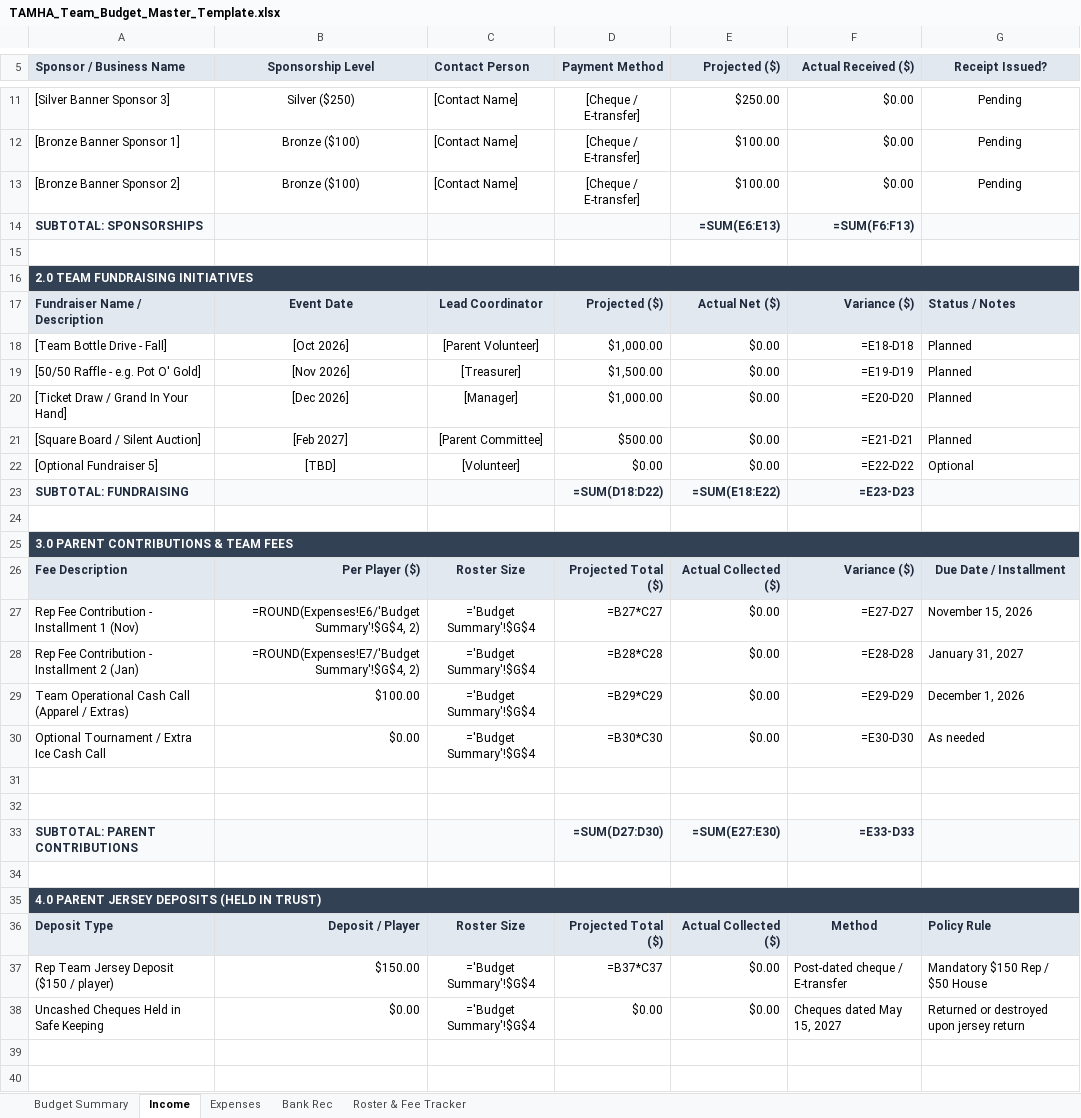
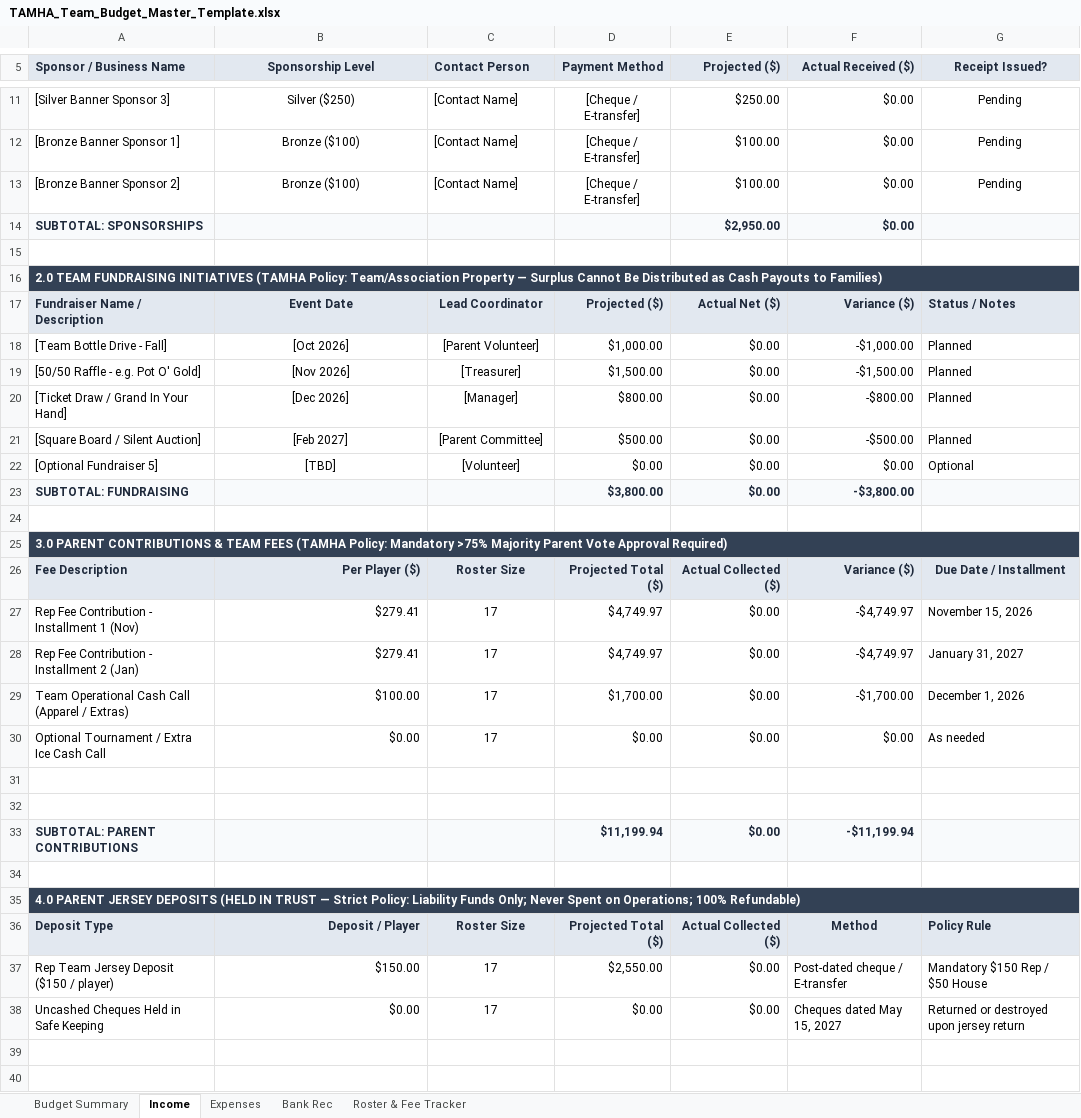
Before and after one commit to redmondmj/tamha-manager-docs, an Excel workbook: templates/TAMHA_Team_Budget_Master_Template.xlsx, sheet Income, drawn as a sheet; only a part is shown, gaps mark what is left out; values as stored, in another font and other column widths than the file's, no borders; formulas without a stored value are shown as written; charts and pictures not drawn; the diff covers the shown part only; the diff names each change by its address in the sheet, - before the commit and + after, or states it on an @@ line.

Commit message:
feat(portal): publish modern Manager's Desk suite and kickoff presentation
- Add presentation deck (manager-presentation-slides.html & slides.html) with embedded QR codes
- Update banking workflow to reflect direct Mosaik DocuSign dispatch by VP Finance
- Update Google Drive budget links to 'Shared with me' for direct sheet editor access
- Bundle standalone portal pages, assets, and auditor in app/public with cleanUrls
- Reconcile live GrayJay export sync and audit checks

```diff
--- a/templates/TAMHA_Team_Budget_Master_Template.xlsx (sheet Income)
+++ b/templates/TAMHA_Team_Budget_Master_Template.xlsx (sheet Income)
-E14 (Projected ($)): =SUM(E6:E13)
+E14 (Projected ($)): $2,950.00
-F14 (Actual Received ($)): =SUM(F6:F13)
+F14 (Actual Received ($)): $0.00
-A16 (Sponsor / Business Name): …FUNDRAISING INITIATIVES
+A16 (Sponsor / Business Name): …FUNDRAISING INITIATIVES (TAMHA Policy: Team/Association Property — Surplus Cannot Be Distributed as Cash Payouts to Families)
-F18 (Actual Received ($)): =E18-D18
+F18 (Actual Received ($)): -$1,000.00
-F19 (Actual Received ($)): =E19-D19
+F19 (Actual Received ($)): -$1,500.00
-D20 (Payment Method): $1,000.00
+D20 (Payment Method): $800.00
-F20 (Actual Received ($)): =E20-D20
+F20 (Actual Received ($)): -$800.00
-F21 (Actual Received ($)): =E21-D21
+F21 (Actual Received ($)): -$500.00
-F22 (Actual Received ($)): =E22-D22
+F22 (Actual Received ($)): $0.00
-D23 (Payment Method): =SUM(D18:D22)
+D23 (Payment Method): $3,800.00
-E23 (Projected ($)): =SUM(E18:E22)
+E23 (Projected ($)): $0.00
-F23 (Actual Received ($)): =E23-D23
+F23 (Actual Received ($)): -$3,800.00
-A25 (Sponsor / Business Name): …TEAM FEES
+A25 (Sponsor / Business Name): …TEAM FEES (TAMHA Policy: Mandatory >75% Majority Parent Vote Approval Required)
-B27 (Sponsorship Level): =ROUND(Expenses!E6/'Budget Summary'!$G$4, 2)
+B27 (Sponsorship Level): $279.41
-C27:C30 (Contact Person): ='Budget Summary'!$G$4
+C27:C30 (Contact Person): 17
-D27 (Payment Method): =B27*C27
+D27 (Payment Method): $4,749.97
-F27 (Actual Received ($)): =E27-D27
+F27 (Actual Received ($)): -$4,749.97
-B28 (Sponsorship Level): =ROUND(Expenses!E7/'Budget Summary'!$G$4, 2)
+B28 (Sponsorship Level): $279.41
-D28 (Payment Method): =B28*C28
+D28 (Payment Method): $4,749.97
-F28 (Actual Received ($)): =E28-D28
+F28 (Actual Received ($)): -$4,749.97
-D29 (Payment Method): =B29*C29
+D29 (Payment Method): $1,700.00
-F29 (Actual Received ($)): =E29-D29
+F29 (Actual Received ($)): -$1,700.00
-D30 (Payment Method): =B30*C30
+D30 (Payment Method): $0.00
-F30 (Actual Received ($)): =E30-D30
+F30 (Actual Received ($)): $0.00
-D33 (Payment Method): =SUM(D27:D30)
+D33 (Payment Method): $11,199.94
-E33 (Projected ($)): =SUM(E27:E30)
+E33 (Projected ($)): $0.00
-F33 (Actual Received ($)): =E33-D33
+F33 (Actual Received ($)): -$11,199.94
-A35 (Sponsor / Business Name): …(HELD IN TRUST)
+A35 (Sponsor / Business Name): …(HELD IN TRUST — Strict Policy: Liability Funds Only; Never Spent on Operations; 100% Refundable)
-C37:C38 (Contact Person): ='Budget Summary'!$G$4
+C37:C38 (Contact Person): 17
-D37 (Payment Method): =B37*C37
+D37 (Payment Method): $2,550.00
```
Also changed, not shown: 11 edited cells and cell formats elsewhere in this sheet, sheet Budget Summary, sheet Expenses, sheet Roster & Fee Tracker, sheet Bank Rec, charts or pictures, 31 other files.
